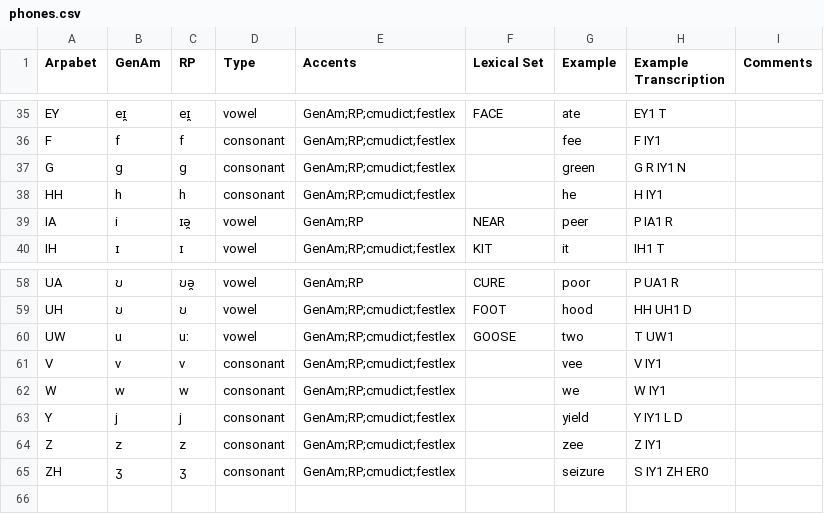
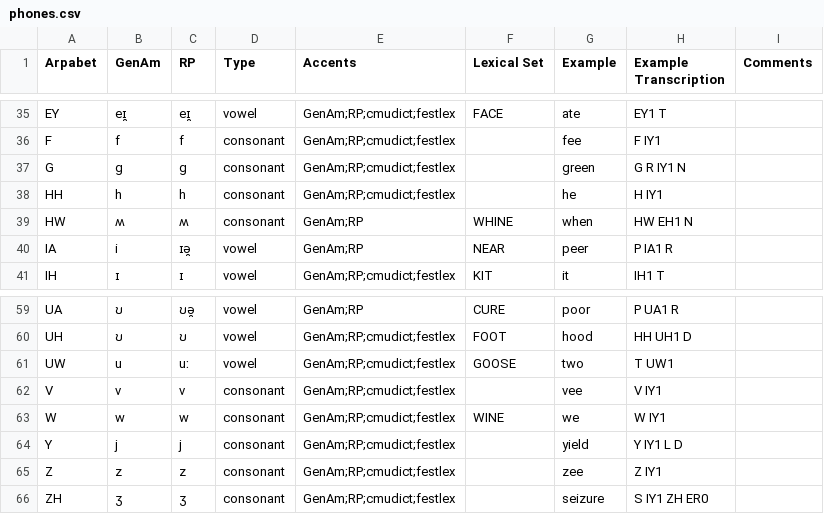
Before and after one commit to rhdunn/cmudict-tools, a CSV file: phones.csv, drawn as a sheet; only a part is shown, gaps mark what is left out.

Commit message:
phones.csv: support /HW/ for the WHINE phone

```diff
--- a/phones.csv
+++ b/phones.csv
@@ -38,2 +38,3 @@ G,ɡ,ɡ,consonant,GenAm;RP;cmudict;festlex,,green,G R IY1 N,
 HH,h,h,consonant,GenAm;RP;cmudict;festlex,,he,H IY1,
+HW,ʍ,ʍ,consonant,GenAm;RP,WHINE,when,HW EH1 N,
 IA,i,ɪə̯,vowel,GenAm;RP,NEAR,peer,P IA1 R,
@@ -61,3 +62,3 @@ UW,u,uː,vowel,GenAm;RP;cmudict;festlex,GOOSE,two,T UW1,
 V,v,v,consonant,GenAm;RP;cmudict;festlex,,vee,V IY1,
-W,w,w,consonant,GenAm;RP;cmudict;festlex,,we,W IY1,
+W,w,w,consonant,GenAm;RP;cmudict;festlex,WINE,we,W IY1,
 Y,j,j,consonant,GenAm;RP;cmudict;festlex,,yield,Y IY1 L D,
```
